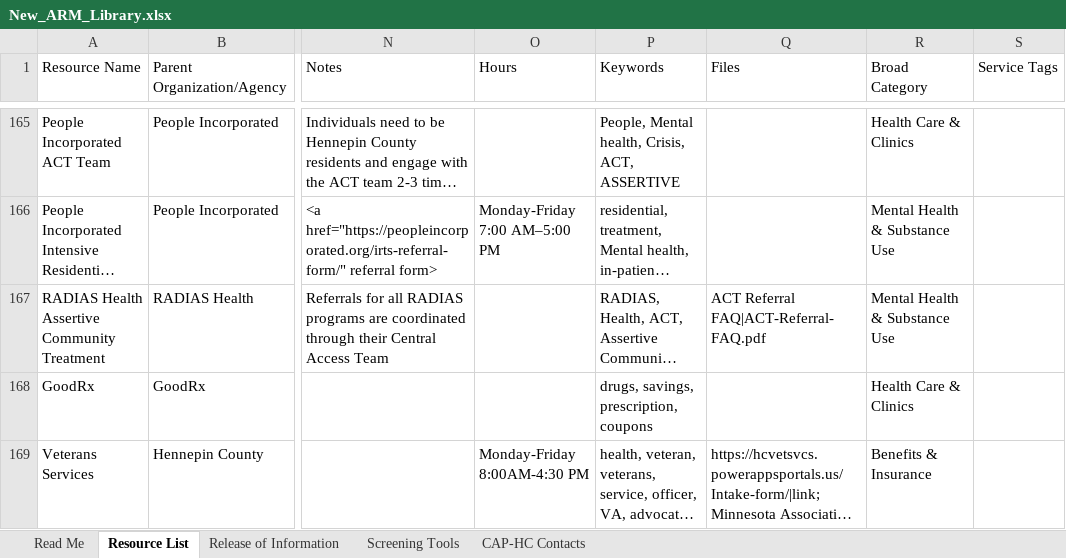
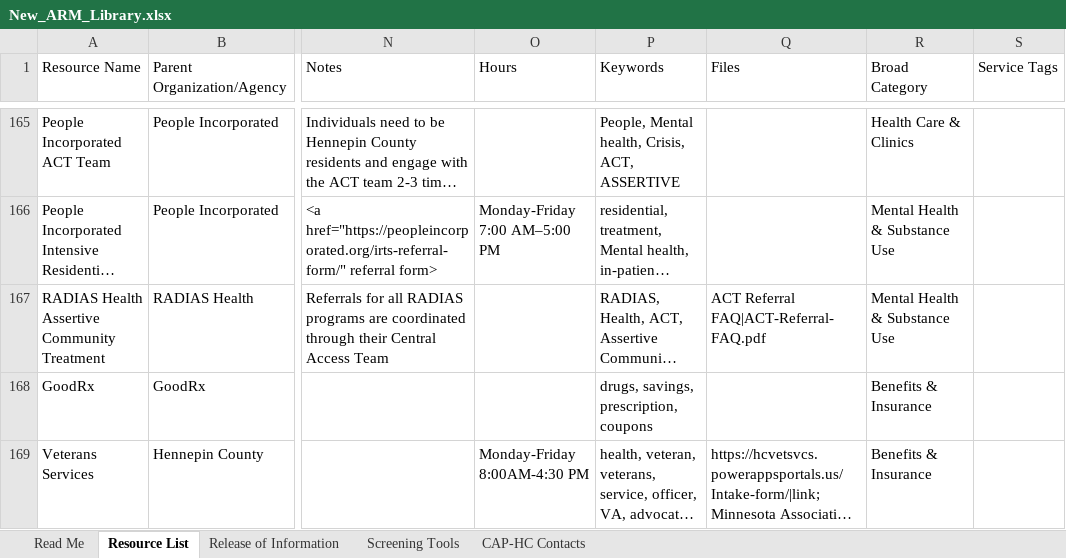
Before and after one commit to slpfd-arml/ARML, an Excel workbook: ARM-Builder/New_ARM_Library.xlsx, sheet Resource List, drawn as a sheet; only a part is shown, gaps mark what is left out; long unchanged cells end in …; values as stored, in another font and other column widths than the file's, no borders; the diff names each change by its address in the sheet, - before the commit and + after, or states it on an @@ line.

Commit message:
Edit resource: GoodRx

```diff
--- a/ARM-Builder/New_ARM_Library.xlsx (sheet Resource List)
+++ b/ARM-Builder/New_ARM_Library.xlsx (sheet Resource List)
-R168 (Broad Category): Health Care & Clinics
+R168 (Broad Category): Benefits & Insurance
```
